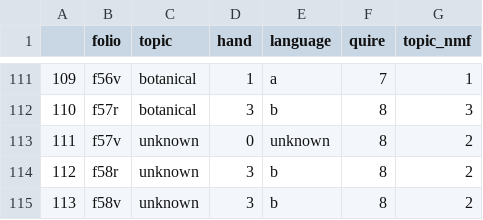
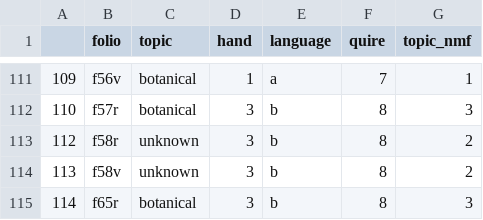
Before and after one commit to rachelbari/voynich-topic-modeling, a CSV file: out/nmf_4_map.csv, drawn as a sheet; only a part is shown, gaps mark what is left out; the shorter side is filled out with more unchanged rows.

Commit message:
Update nmf_4_map.csv

```diff
--- a/out/nmf_4_map.csv
+++ b/out/nmf_4_map.csv
@@ -112,3 +112,2 @@
 110,f57r,botanical,3,b,8,3
-111,f57v,unknown,0,unknown,8,2
 112,f58r,unknown,3,b,8,2
```
